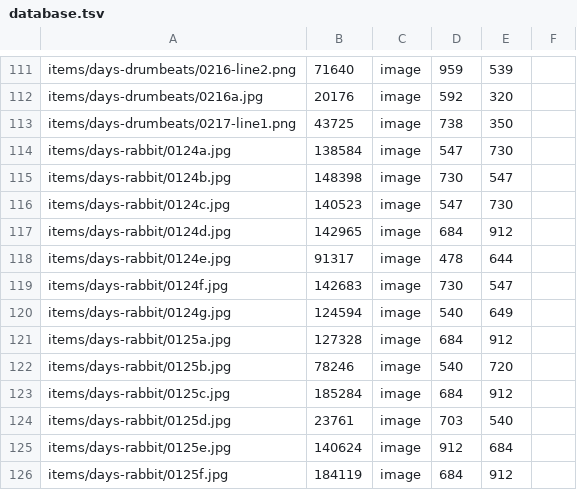
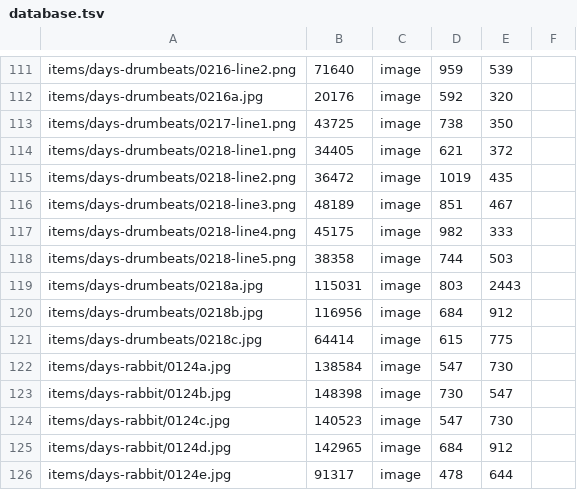
Before and after one commit to ayuusweetfish/caisse, a TSV file: misc/stat/database.tsv, drawn as a sheet; only a part is shown, gaps mark what is left out; the shorter side is filled out with more unchanged rows.

Commit message:
+days-drumbeats

```diff
--- a/misc/stat/database.tsv
+++ b/misc/stat/database.tsv
@@ -113,2 +113,10 @@ items/days-drumbeats/0216a.jpg	20176	image	592	320
 items/days-drumbeats/0217-line1.png	43725	image	738	350
+items/days-drumbeats/0218-line1.png	34405	image	621	372
+items/days-drumbeats/0218-line2.png	36472	image	1019	435
+items/days-drumbeats/0218-line3.png	48189	image	851	467
+items/days-drumbeats/0218-line4.png	45175	image	982	333
+items/days-drumbeats/0218-line5.png	38358	image	744	503
+items/days-drumbeats/0218a.jpg	115031	image	803	2443
+items/days-drumbeats/0218b.jpg	116956	image	684	912
+items/days-drumbeats/0218c.jpg	64414	image	615	775
 items/days-rabbit/0124a.jpg	138584	image	547	730
```
Also changed, not shown: 10 other files.
